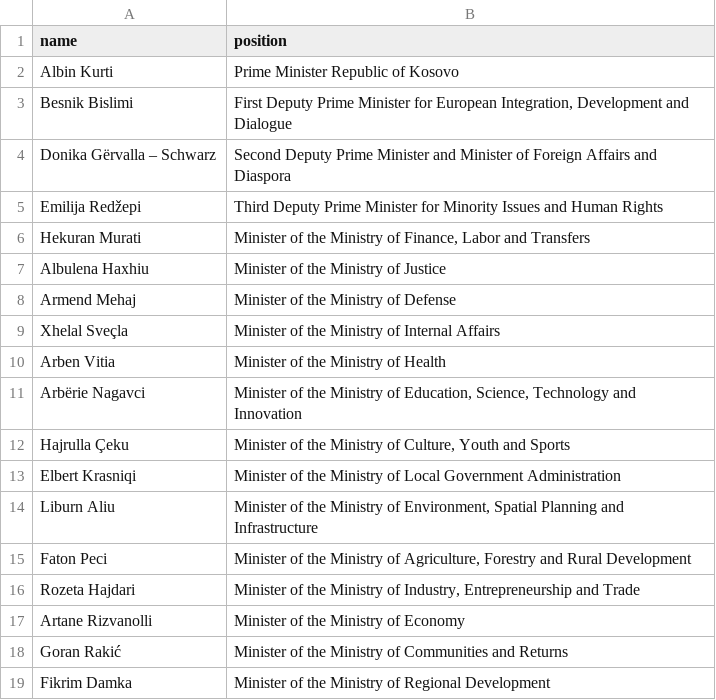
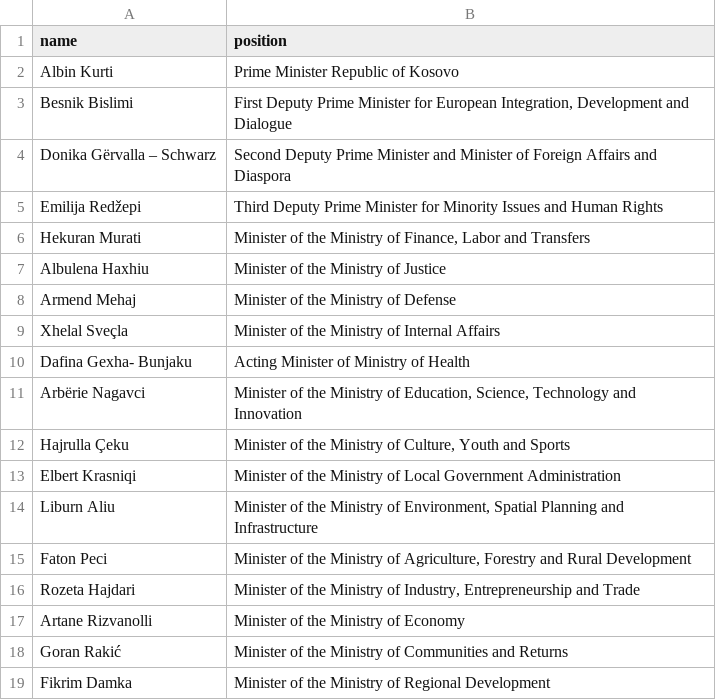
Before and after one commit to every-politician-scrapers/kosovo-cabinet, a CSV file: data/official.csv, drawn as a sheet; removed rows and columns are numbered as before the commit, all else as after; the diff names each change by its address in the sheet, - before the commit and + after, or states it on an @@ line.

```diff
--- a/data/official.csv
+++ b/data/official.csv
-row 10: Arben Vitia | Minister of the Ministry of Health
+row 10: Dafina Gexha- Bunjaku | Acting Minister of Ministry of Health
```
Also changed, not shown: 1 other file.
